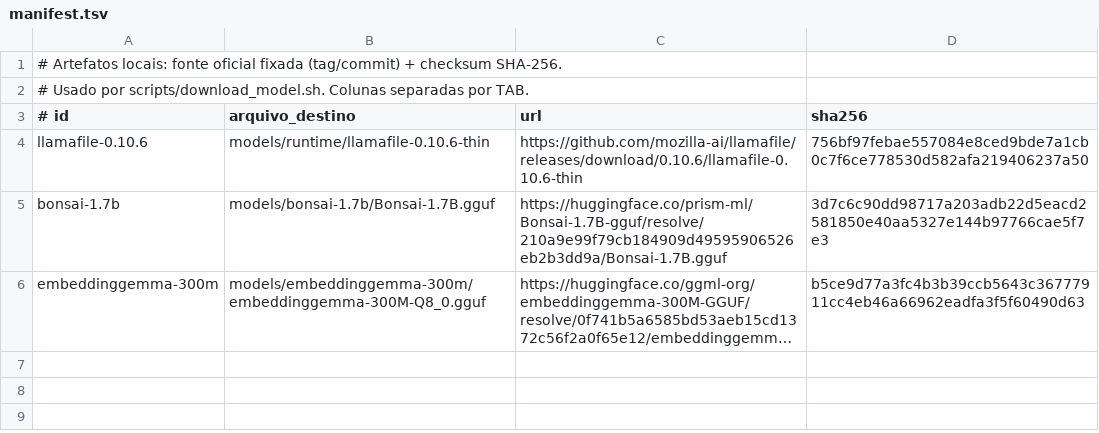
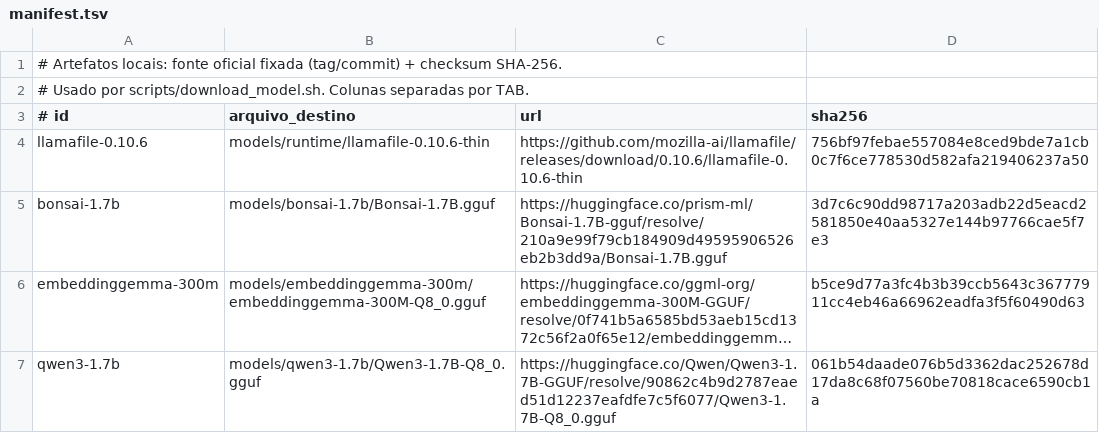
Before and after one commit to RonildoSilva/ai-engineer-challenge, a TSV file: models/manifest.tsv, drawn as a sheet; long unchanged cells end in …; the diff names each change by its address in the sheet, - before the commit and + after, or states it on an @@ line.

Commit message:
test(eval): cenários e comparação entre modelos e estratégias de busca
- 18 cenários de ponta a ponta (20 turnos) com asserções por turno, mais
  um "oráculo" que só devolve os dados recebidos (mede o encanamento; no CI)
- comparação de modelos no mesmo runtime e pré-busca: Qwen3-1.7B Q8_0
  18/18 (p50 57 s, p95 107 s) × Bonsai-1.7B 16/18 (p50 65 s, p95 177 s)
- classificador de intenção e guardrails em 59 frases inéditas: 88% na 1ª
  medição, 95% após corrigir lacunas de vocabulário
- busca lexical × híbrida com os retrievers de produção: hit@1 70% × 90%
- emporio eval intents|retrieval|scenarios; resultados em evals/resultados
- Qwen3-1.7B no manifesto, download opcional (EVAL_MODELS=1)
- correções achadas pela avaliação: motivo da devolução preservado no turno
  só com dados, "pedido de R$ X" não é consulta de pedido, sobrescritas
  LLM_* só no perfil ativo

```diff
--- a/models/manifest.tsv
+++ b/models/manifest.tsv
+row 7: qwen3-1.7b | models/qwen3-1.7b/Qwen3-1.7B-Q8_0.gguf | https://huggingface.co/Qwen/Qwen3-1.7B-GGUF/resolve/90862c4b9d2787eaed51d12237eafdfe7c5f6077/Qwen3-1.7B-Q8_0.gguf | 061b54daade076b5d3362dac252678d17da8c68f07560be70818cace6590cb1a
```
Also changed, not shown: 26 other files.
